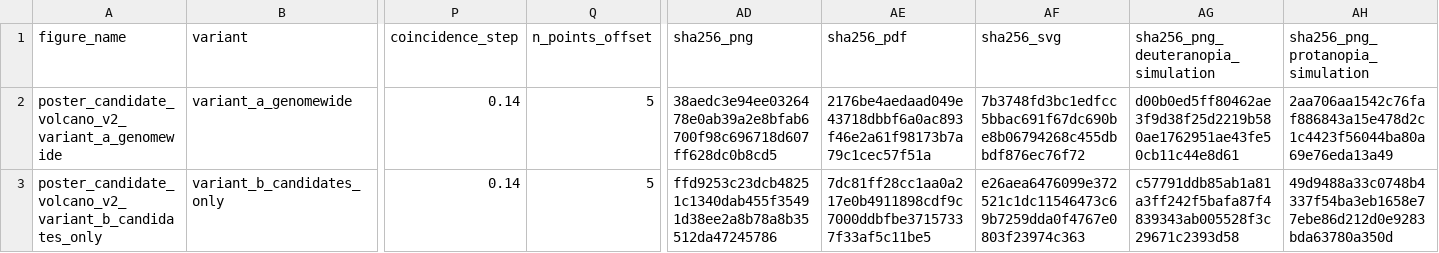
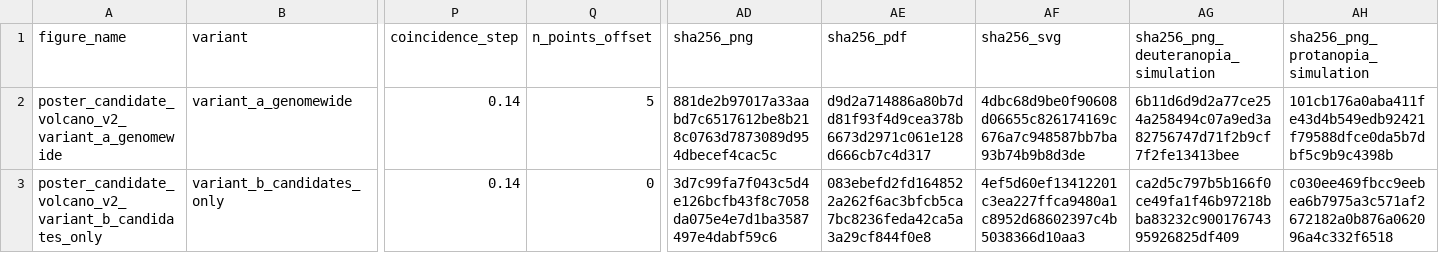
Before and after one commit to almokhtar8-stack/breast_cancer, a TSV file: results/figures/poster_candidate_volcano_v2/volcano_v2_manifest.tsv, drawn as a sheet; only a part is shown, gaps mark what is left out; the diff names each change by its address in the sheet, - before the commit and + after, or states it on an @@ line.

```diff
--- a/results/figures/poster_candidate_volcano_v2/volcano_v2_manifest.tsv
+++ b/results/figures/poster_candidate_volcano_v2/volcano_v2_manifest.tsv
-AD2 (sha256_png): 38aedc3e94ee0326478e0ab39a2e8bfab6700f98c696718d607ff628dc0b8cd5
+AD2 (sha256_png): 881de2b97017a33aabd7c6517612be8b218c0763d7873089d954dbecef4cac5c
-AE2 (sha256_pdf): 2176be4aedaad049e43718dbbf6a0ac893f46e2a61f98173b7a79c1cec57f51a
+AE2 (sha256_pdf): d9d2a714886a80b7dd81f93f4d9cea378b6673d2971c061e128d666cb7c4d317
-AF2 (sha256_svg): 7b3748fd3bc1edfcc5bbac691f67dc690be8b06794268c455dbbdf876ec76f72
+AF2 (sha256_svg): 4dbc68d9be0f90608d06655c826174169c676a7c948587bb7ba93b74b9b8d3de
-AG2: d00b0ed5ff80462ae3f9d38f25d2219b580ae1762951ae43fe50cb11c44e8d61
+AG2: 6b11d6d9d2a77ce254a258494c07a9ed3a82756747d71f2b9cf7f2fe13413bee
-AH2 (sha256_png_protanopia_simulation): 2aa706aa1542c76faf886843a15e478d2c1c4423f56044ba80a69e76eda13a49
+AH2 (sha256_png_protanopia_simulation): 101cb176a0aba411fe43d4b549edb92421f79588dfce0da5b7dbf5c9b9c4398b
-Q3 (n_points_offset): 5
+Q3 (n_points_offset): 0
-AD3 (sha256_png): ffd9253c23dcb48251c1340dab455f35491d38ee2a8b78a8b35512da47245786
+AD3 (sha256_png): 3d7c99fa7f043c5d4e126bcfb43f8c7058da075e4e7d1ba3587497e4dabf59c6
-AE3 (sha256_pdf): 7dc81ff28cc1aa0a217e0b4911898cdf9c7000ddbfbe37157337f33af5c11be5
+AE3 (sha256_pdf): 083ebefd2fd1648522a262f6ac3bfcb5ca7bc8236feda42ca5a3a29cf844f0e8
-AF3 (sha256_svg): e26aea6476099e372521c1dc11546473c69b7259dda0f4767e0803f23974c363
+AF3 (sha256_svg): 4ef5d60ef13412201c3ea227ffca9480a1c8952d68602397c4b5038366d10aa3
-AG3: c57791ddb85ab1a81a3ff242f5bafa87f4839343ab005528f3c29671c2393d58
+AG3: ca2d5c797b5b166f0ce49fa1f46b97218bba83232c90017674395926825df409
-AH3 (sha256_png_protanopia_simulation): 49d9488a33c0748b4337f54ba3eb1658e77ebe86d212d0e9283bda63780a350d
+AH3 (sha256_png_protanopia_simulation): c030ee469fbcc9eebea6b7975a3c571af2672182a0b876a062096a4c332f6518
```
Also changed, not shown: results/figures/poster_candidate_volcano_v2/cosmetic_offsets.tsv, 13 other files.
